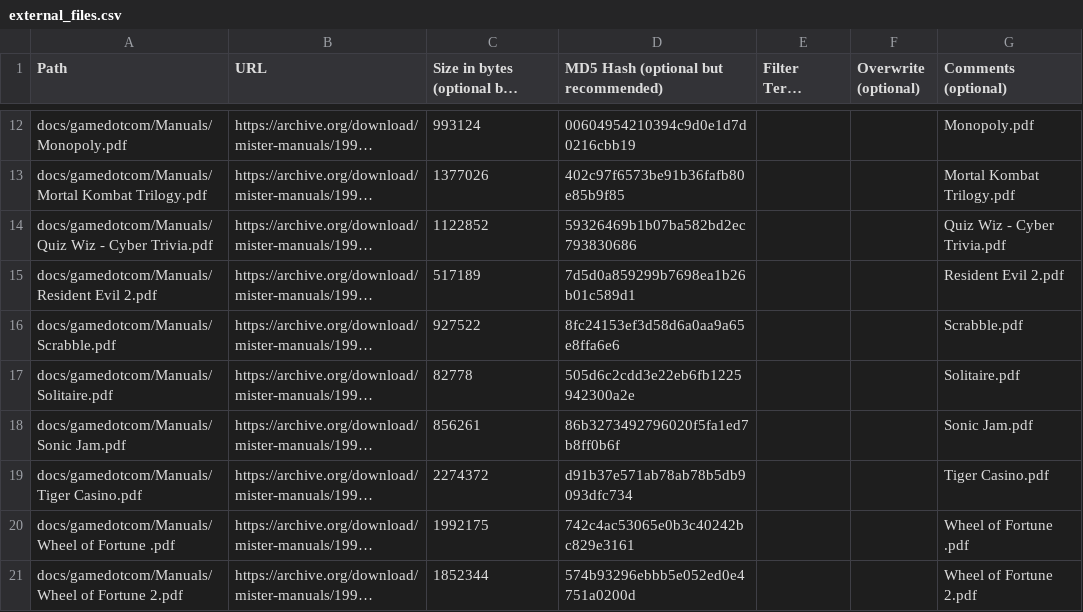
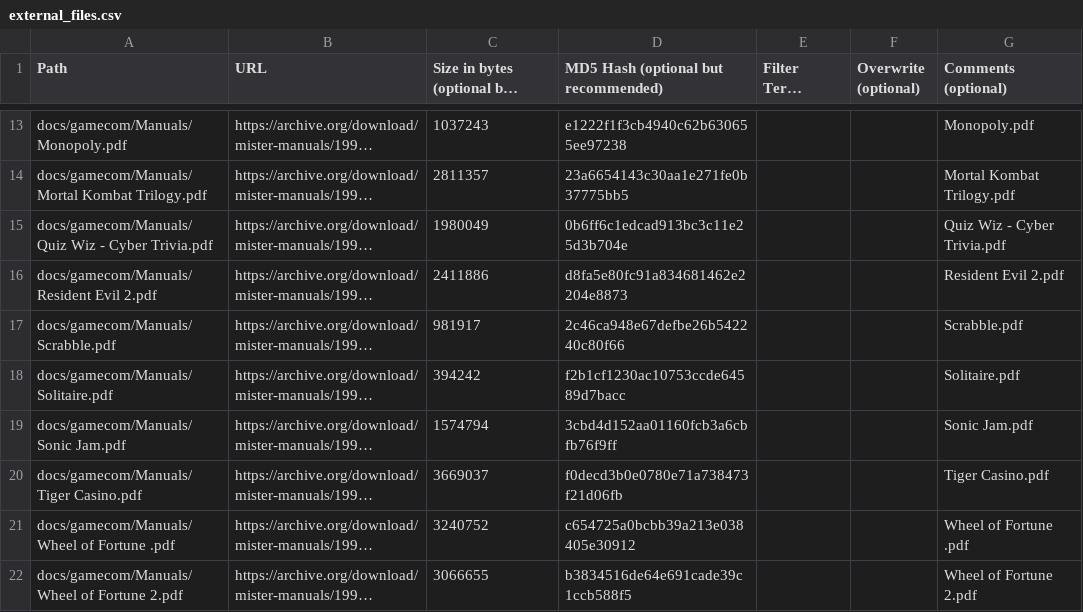
Before and after one commit to ajgowans/manualsdb-gamedotcom, a CSV file: external_files.csv, drawn as a sheet; only a part is shown, gaps mark what is left out; long unchanged cells end in …; addresses are those after the commit; the diff covers the shown part only; the diff names each change by its address in the sheet, - before the commit and + after, or states it on an @@ line.

```diff
--- a/external_files.csv
+++ b/external_files.csv
-A13 (Path): docs/gamedotcom/Manuals/Monopoly.pdf
+A13 (Path): docs/gamecom/Manuals/Monopoly.pdf
-C13: 993124
+C13: 1037243
-D13: 00604954210394c9d0e1d7d0216cbb19
+D13: e1222f1f3cb4940c62b630655ee97238
-A14 (Path): docs/gamedotcom/Manuals/Mortal Kombat Trilogy.pdf
+A14 (Path): docs/gamecom/Manuals/Mortal Kombat Trilogy.pdf
-C14: 1377026
+C14: 2811357
-D14: 402c97f6573be91b36fafb80e85b9f85
+D14: 23a6654143c30aa1e271fe0b37775bb5
-A15 (Path): docs/gamedotcom/Manuals/Quiz Wiz -…
+A15 (Path): docs/gamecom/Manuals/Quiz Wiz -…
-C15: 1122852
+C15: 1980049
-D15: 59326469b1b07ba582bd2ec793830686
+D15: 0b6ff6c1edcad913bc3c11e25d3b704e
-A16 (Path): docs/gamedotcom/Manuals/Resident Evil 2.pdf
+A16 (Path): docs/gamecom/Manuals/Resident Evil 2.pdf
-C16: 517189
+C16: 2411886
-D16: 7d5d0a859299b7698ea1b26b01c589d1
+D16: d8fa5e80fc91a834681462e2204e8873
-A17 (Path): docs/gamedotcom/Manuals/Scrabble.pdf
+A17 (Path): docs/gamecom/Manuals/Scrabble.pdf
-C17: 927522
+C17: 981917
-D17: 8fc24153ef3d58d6a0aa9a65e8ffa6e6
+D17: 2c46ca948e67defbe26b542240c80f66
-A18 (Path): docs/gamedotcom/Manuals/Solitaire.pdf
+A18 (Path): docs/gamecom/Manuals/Solitaire.pdf
-C18: 82778
+C18: 394242
-D18: 505d6c2cdd3e22eb6fb1225942300a2e
+D18: f2b1cf1230ac10753ccde64589d7bacc
-A19 (Path): docs/gamedotcom/Manuals/Sonic Jam.pdf
+A19 (Path): docs/gamecom/Manuals/Sonic Jam.pdf
-C19: 856261
+C19: 1574794
-D19: 86b3273492796020f5fa1ed7b8ff0b6f
+D19: 3cbd4d152aa01160fcb3a6cbfb76f9ff
-A20 (Path): docs/gamedotcom/Manuals/Tiger Casino.pdf
+A20 (Path): docs/gamecom/Manuals/Tiger Casino.pdf
-C20: 2274372
+C20: 3669037
-D20: d91b37e571ab78ab78b5db9093dfc734
+D20: f0decd3b0e0780e71a738473f21d06fb
-A21 (Path): docs/gamedotcom/Manuals/Wheel of Fortune .pdf
+A21 (Path): docs/gamecom/Manuals/Wheel of Fortune .pdf
-C21: 1992175
+C21: 3240752
-D21: 742c4ac53065e0b3c40242bc829e3161
+D21: c654725a0bcbb39a213e038405e30912
-A22 (Path): docs/gamedotcom/Manuals/Wheel of Fortune 2.pdf
+A22 (Path): docs/gamecom/Manuals/Wheel of Fortune 2.pdf
-C22: 1852344
+C22: 3066655
-D22: 574b93296ebbb5e052ed0e4751a0200d
+D22: b3834516de64e691cade39c1ccb588f5
```
Also changed, not shown: 1 added row and 33 edited cells elsewhere in this file.
